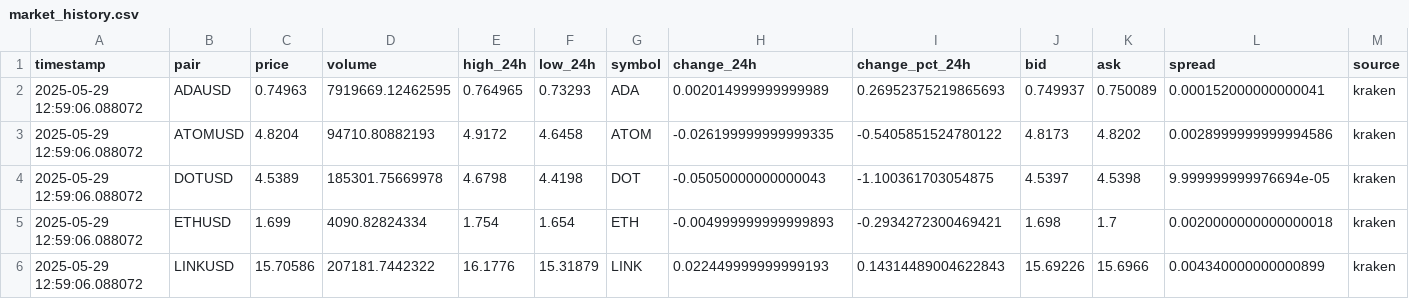
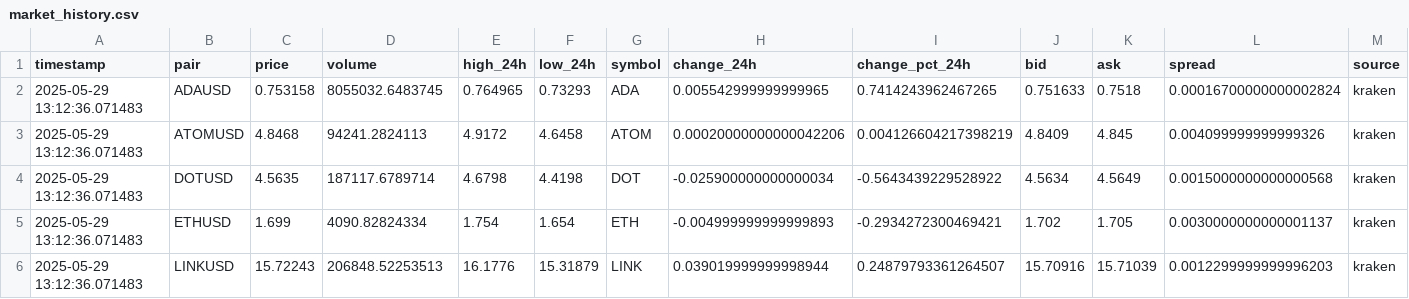
Before and after one commit to hilikb/krakbot, a CSV file: data/market_history.csv, drawn as a sheet; only a part is shown; the diff covers the shown part only; the diff names each change by its address in the sheet, - before the commit and + after, or states it on an @@ line.

```diff
--- a/data/market_history.csv
+++ b/data/market_history.csv
-A2:A6 (timestamp): 2025-05-29 12:59:06.088072
+A2:A6 (timestamp): 2025-05-29 13:12:36.071483
-C2 (price): 0.74963
+C2 (price): 0.753158
-D2 (volume): 7919669.12462595
+D2 (volume): 8055032.6483745
-H2 (change_24h): 0.002014999999999989
+H2 (change_24h): 0.005542999999999965
-I2 (change_pct_24h): 0.26952375219865693
+I2 (change_pct_24h): 0.7414243962467265
-J2 (bid): 0.749937
+J2 (bid): 0.751633
-K2 (ask): 0.750089
+K2 (ask): 0.7518
-L2 (spread): 0.000152000000000041
+L2 (spread): 0.00016700000000002824
-C3 (price): 4.8204
+C3 (price): 4.8468
-D3 (volume): 94710.80882193
+D3 (volume): 94241.2824113
-H3 (change_24h): -0.026199999999999335
+H3 (change_24h): 0.00020000000000042206
-I3 (change_pct_24h): -0.5405851524780122
+I3 (change_pct_24h): 0.004126604217398219
-J3 (bid): 4.8173
+J3 (bid): 4.8409
-K3 (ask): 4.8202
+K3 (ask): 4.845
-L3 (spread): 0.0028999999999994586
+L3 (spread): 0.004099999999999326
-C4 (price): 4.5389
+C4 (price): 4.5635
-D4 (volume): 185301.75669978
+D4 (volume): 187117.6789714
-H4 (change_24h): -0.05050000000000043
+H4 (change_24h): -0.025900000000000034
-I4 (change_pct_24h): -1.100361703054875
+I4 (change_pct_24h): -0.5643439229528922
-J4 (bid): 4.5397
+J4 (bid): 4.5634
-K4 (ask): 4.5398
+K4 (ask): 4.5649
-L4 (spread): 9.999999999976694e-05
+L4 (spread): 0.0015000000000000568
-J5 (bid): 1.698
+J5 (bid): 1.702
-K5 (ask): 1.7
+K5 (ask): 1.705
-L5 (spread): 0.0020000000000000018
+L5 (spread): 0.0030000000000001137
-C6 (price): 15.70586
+C6 (price): 15.72243
-D6 (volume): 207181.7442322
+D6 (volume): 206848.52253513
-H6 (change_24h): 0.022449999999999193
+H6 (change_24h): 0.039019999999998944
-I6 (change_pct_24h): 0.14314489004622843
+I6 (change_pct_24h): 0.24879793361264507
-J6 (bid): 15.69226
+J6 (bid): 15.70916
-K6 (ask): 15.6966
+K6 (ask): 15.71039
-L6 (spread): 0.004340000000000899
+L6 (spread): 0.0012299999999996203
```
Also changed, not shown: 16 edited cells elsewhere in this file, data/market_live.csv, 2 other files.
